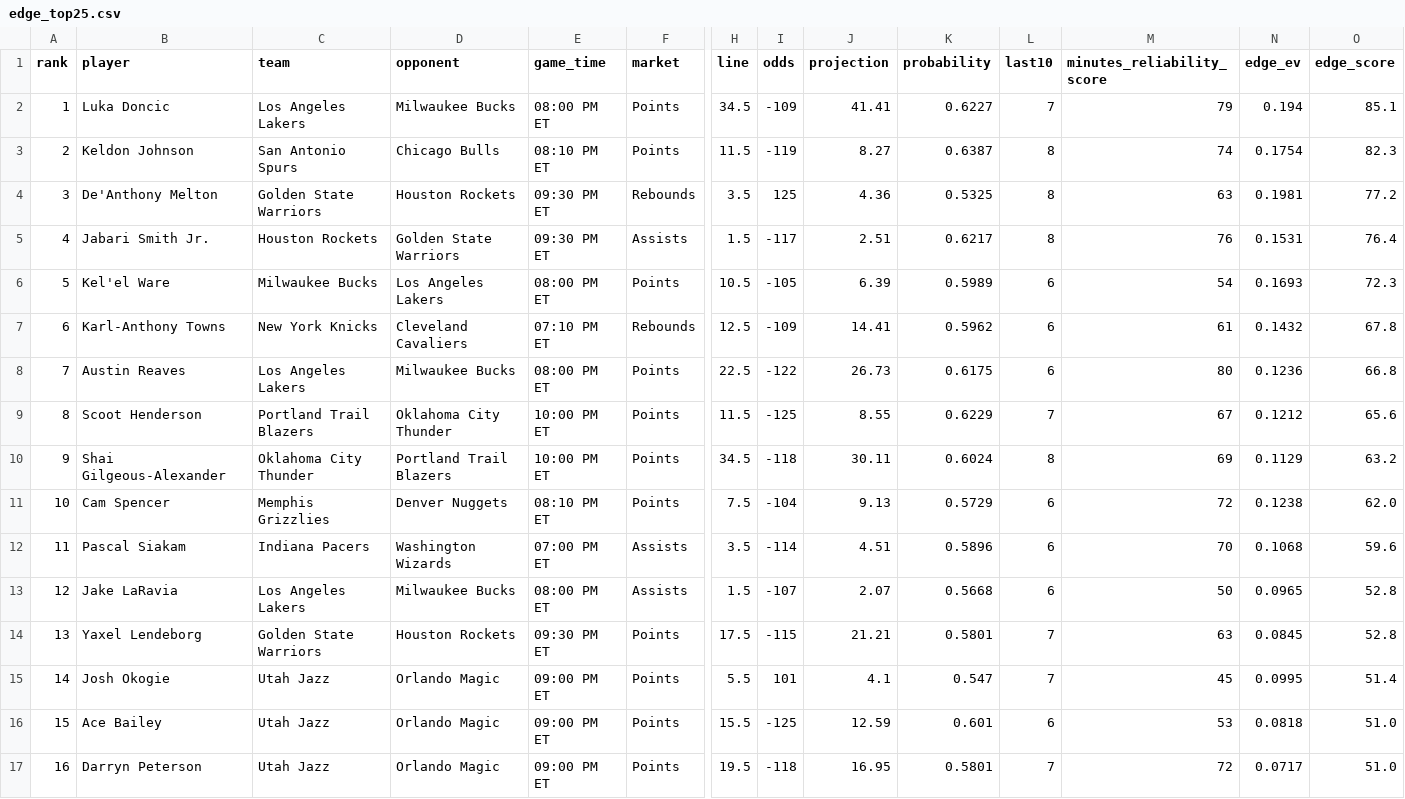
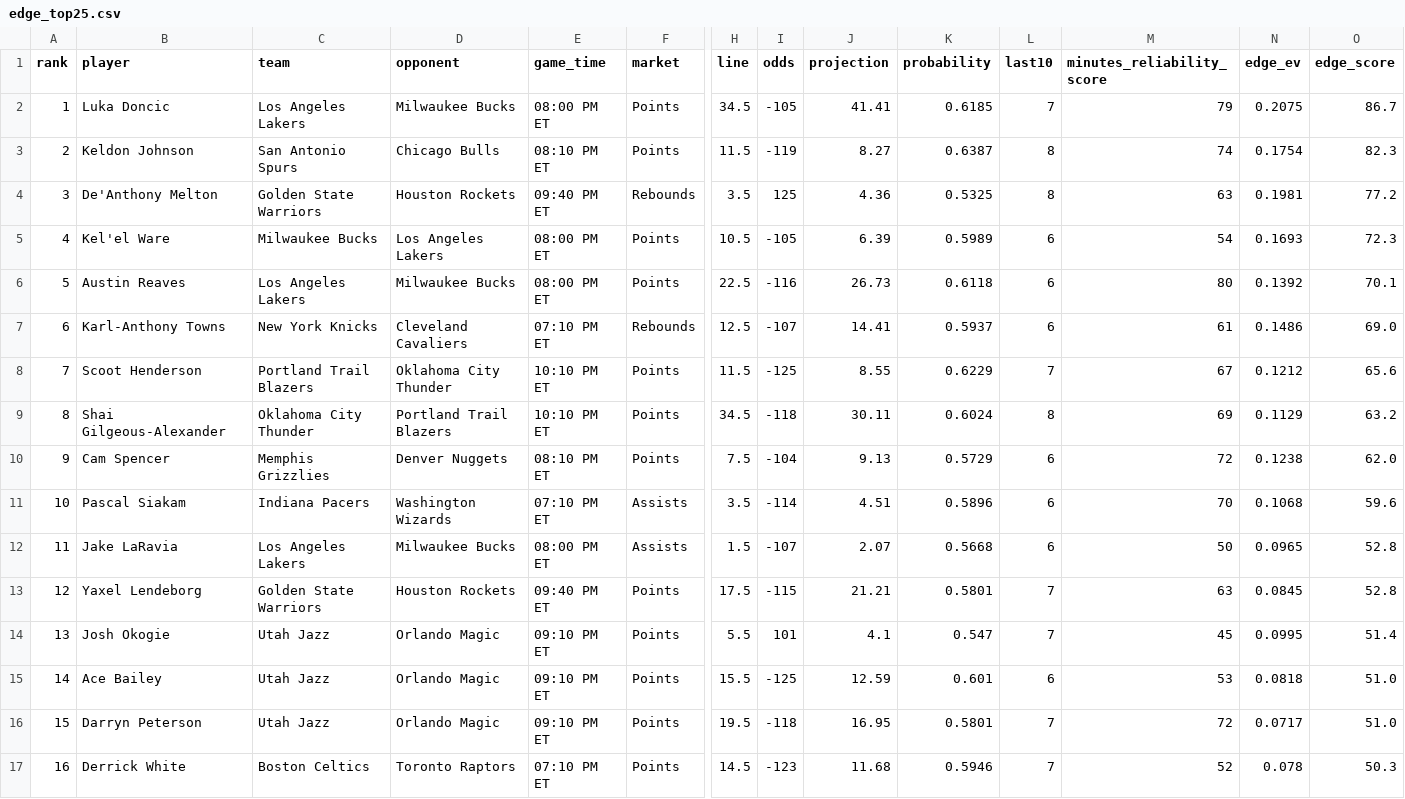
Before and after one commit to skbrillo/prop-analyzer, a CSV file: docs/edge_top25.csv, drawn as a sheet; only a part is shown, gaps mark what is left out; removed rows and columns are numbered as before the commit, all else as after; rows hold the shown columns only; the diff covers the shown part only; the diff names each change by its address in the sheet, - before the commit and + after, or states it on an @@ line.

```diff
--- a/docs/edge_top25.csv
+++ b/docs/edge_top25.csv
-I2 (odds): -109
+I2 (odds): -105
-K2 (probability): 0.6227
+K2 (probability): 0.6185
-N2 (edge_ev): 0.194
+N2 (edge_ev): 0.2075
-O2 (edge_score): 85.1
+O2 (edge_score): 86.7
-E4 (game_time): 09:30 PM ET
+E4 (game_time): 09:40 PM ET
-row 5: 4 | Jabari Smith Jr. | Houston Rockets | Golden State Warriors | 09:30 PM ET | Assists | 1.5 | -117 | 2.51 | 0.6217 | 8 | 76 | 0.1531 | 76.4
-A5 (rank): 5
+A5 (rank): 4
+row 6: 5 | Austin Reaves | Los Angeles Lakers | Milwaukee Bucks | 08:00 PM ET | Points | 22.5 | -116 | 26.73 | 0.6118 | 6 | 80 | 0.1392 | 70.1
-I7 (odds): -109
+I7 (odds): -107
-K7 (probability): 0.5962
+K7 (probability): 0.5937
-N7 (edge_ev): 0.1432
+N7 (edge_ev): 0.1486
-O7 (edge_score): 67.8
+O7 (edge_score): 69.0
-row 8: 7 | Austin Reaves | Los Angeles Lakers | Milwaukee Bucks | 08:00 PM ET | Points | 22.5 | -122 | 26.73 | 0.6175 | 6 | 80 | 0.1236 | 66.8
-A8 (rank): 8
+A8 (rank): 7
-E8:E9 (game_time): 10:00 PM ET
+E8:E9 (game_time): 10:10 PM ET
-A9 (rank): 9
+A9 (rank): 8
-A10 (rank): 10
+A10 (rank): 9
-A11 (rank): 11
+A11 (rank): 10
-E11 (game_time): 07:00 PM ET
+E11 (game_time): 07:10 PM ET
-A12 (rank): 12
+A12 (rank): 11
-A13 (rank): 13
+A13 (rank): 12
-E13 (game_time): 09:30 PM ET
+E13 (game_time): 09:40 PM ET
-A14 (rank): 14
+A14 (rank): 13
-E14:E16 (game_time): 09:00 PM ET
+E14:E16 (game_time): 09:10 PM ET
-A15 (rank): 15
+A15 (rank): 14
-A16 (rank): 16
+A16 (rank): 15
+row 17: 16 | Derrick White | Boston Celtics | Toronto Raptors | 07:10 PM ET | Points | 14.5 | -123 | 11.68 | 0.5946 | 7 | 52 | 0.078 | 50.3
```
Also changed, not shown: 2 added rows, 2 removed rows and 23 edited cells elsewhere in this file, data/game_logs.csv, data/prediction_history.csv, 8 other files.
